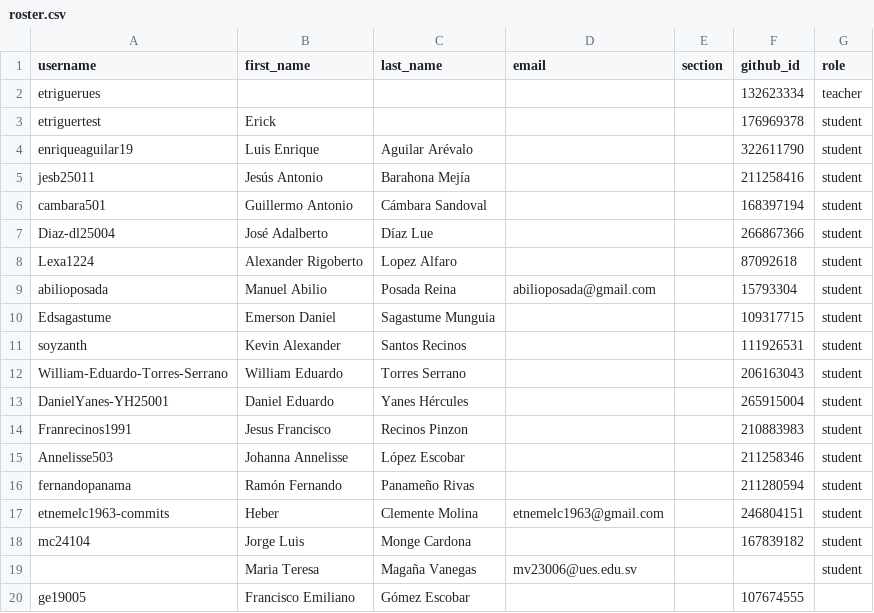
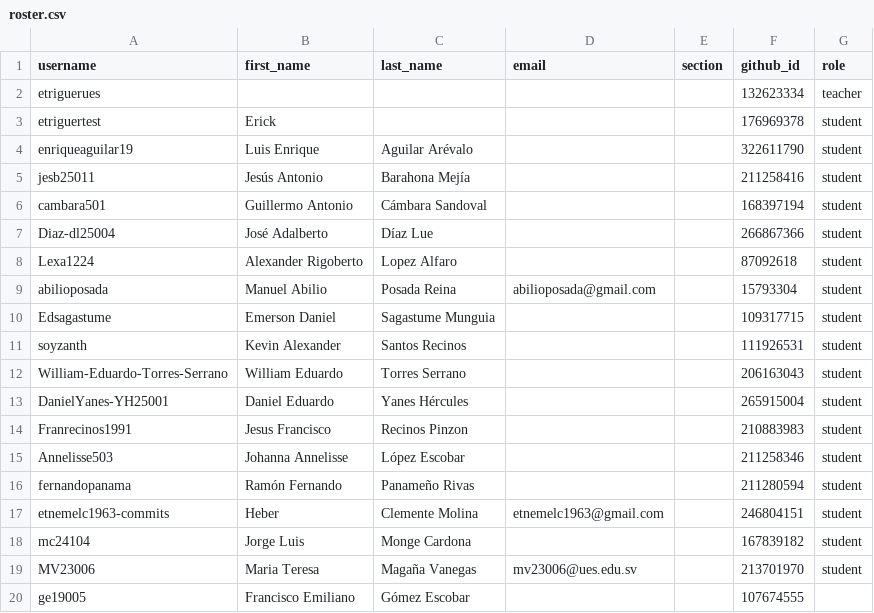
Before and after one commit to UESORG/classroom50, a CSV file: poogt01/roster.csv, drawn as a sheet.

Commit message:
[Classroom 50] Sync roster from teams: poogt01

```diff
--- a/poogt01/roster.csv
+++ b/poogt01/roster.csv
@@ -18,3 +18,3 @@ etnemelc1963-commits,Heber,Clemente Molina,etnemelc1963@gmail.com,,246804151,stu
 mc24104,Jorge Luis,Monge Cardona,,,167839182,student
-,Maria Teresa,Magaña Vanegas,mv23006@ues.edu.sv,,,student
+MV23006,Maria Teresa,Magaña Vanegas,mv23006@ues.edu.sv,,213701970,student
 ge19005,Francisco Emiliano,Gómez Escobar,,,107674555,
```
